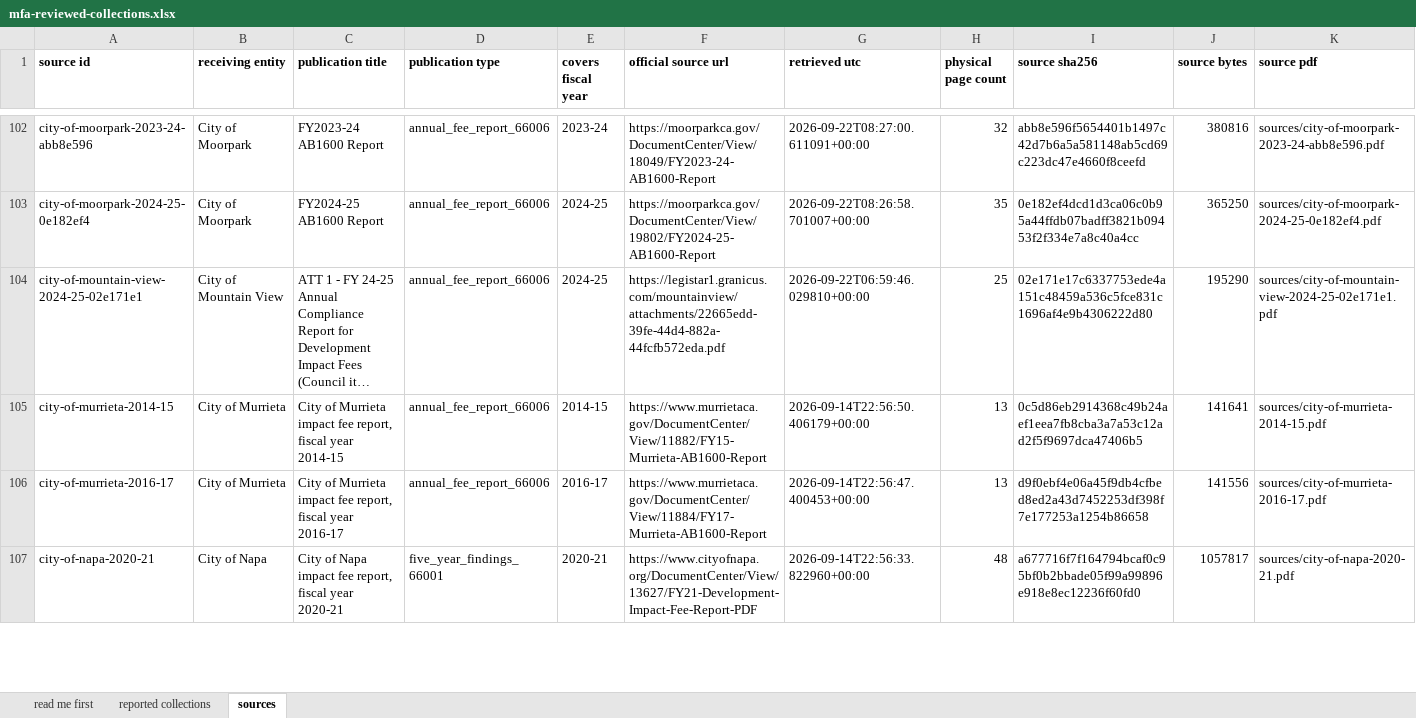
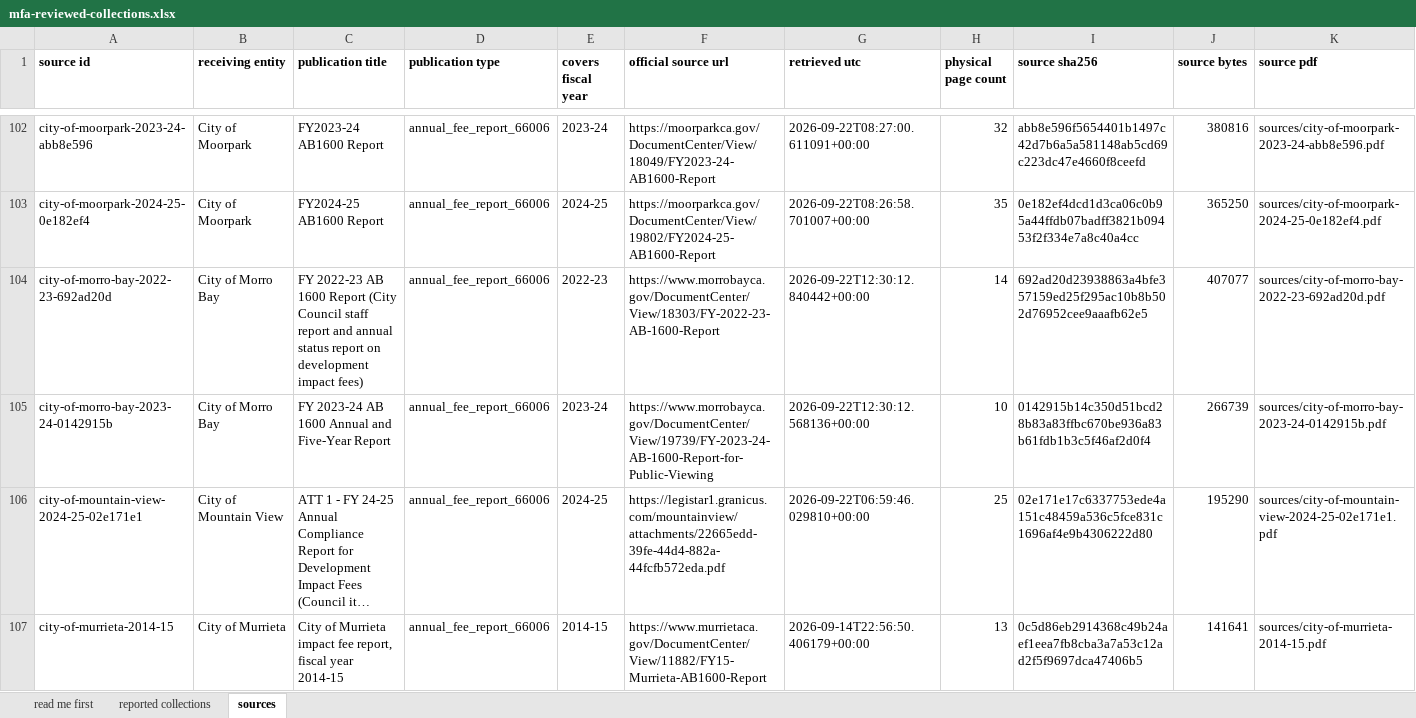
Before and after one commit to aimesy/mfa-data, an Excel workbook: data/mfa-reviewed-collections.xlsx, sheet sources, drawn as a sheet; only a part is shown, gaps mark what is left out; the shorter side is filled out with more unchanged rows; long unchanged cells end in …; values as stored, in another font and other column widths than the file's, no borders; rows hold the shown columns only; the diff names each change by its address in the sheet, - before the commit and + after, or states it on an @@ line.

Commit message:
Publish Morro Bay fees collected, FY2022-23 and FY2023-24
Eleven rows from Morro Bay's AB1600 annual reports, each one a fund row whose opening
balance, fees collected, interest and fees used give the printed remaining balance. The
FY2022-23 storm drain row prints a rule and is refused; the FY2024-25 report cites no fee
statute and is refused.

```diff
--- a/data/mfa-reviewed-collections.xlsx (sheet sources)
+++ b/data/mfa-reviewed-collections.xlsx (sheet sources)
+row 104: city-of-morro-bay-2022-23-692ad20d | City of Morro Bay | FY 2022-23 AB 1600 Report (City Council staff report and annual status report on development impact fees) | annual_fee_report_66006 | 2022-23 | https://www.morrobayca.gov/DocumentCenter/View/18303/FY-2022-23-AB-1600-Report | 2026-09-22T12:30:12.840442+00:00 | 14 | 692ad20d23938863a4bfe357159ed25f295ac10b8b502d76952cee9aaafb62e5 | 407077 | sources/city-of-morro-bay-2022-23-692ad20d.pdf
+row 105: city-of-morro-bay-2023-24-0142915b | City of Morro Bay | FY 2023-24 AB 1600 Annual and Five-Year Report | annual_fee_report_66006 | 2023-24 | https://www.morrobayca.gov/DocumentCenter/View/19739/FY-2023-24-AB-1600-Report-for-Public-Viewing | 2026-09-22T12:30:12.568136+00:00 | 10 | 0142915b14c350d51bcd28b83a83ffbc670be936a83b61fdb1b3c5f46af2d0f4 | 266739 | sources/city-of-morro-bay-2023-24-0142915b.pdf
```
Also changed, not shown: sheet reported collections, sheet read me first, 34 other files.
